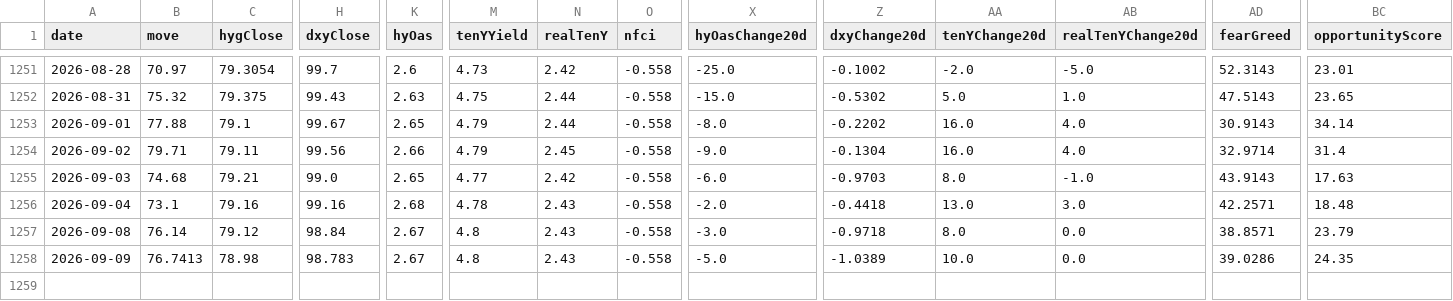
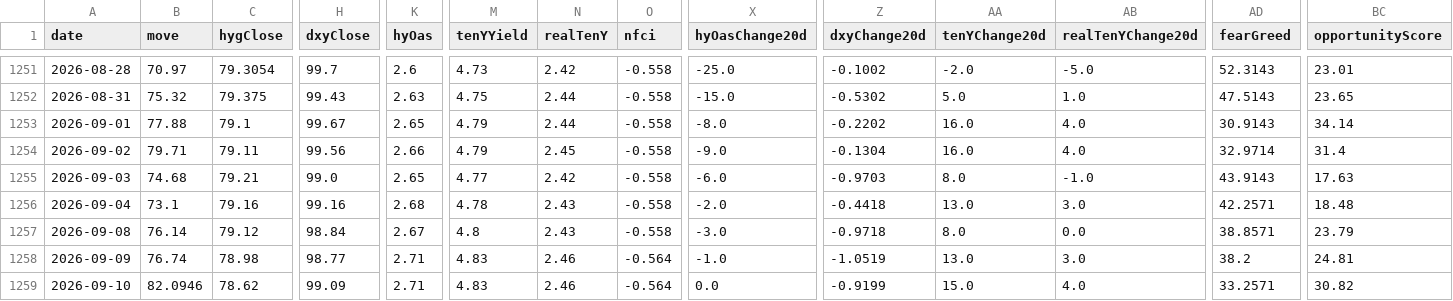
Before and after one commit to Kohaningithub/market-regime-dashboard, a CSV file: data/allocation_signal_history.csv, drawn as a sheet; only a part is shown, gaps mark what is left out; rows hold the shown columns only; the diff names each change by its address in the sheet, - before the commit and + after, or states it on an @@ line.

```diff
--- a/data/allocation_signal_history.csv
+++ b/data/allocation_signal_history.csv
-B1258 (move): 76.7413
+B1258 (move): 76.74
-H1258 (dxyClose): 98.783
+H1258 (dxyClose): 98.77
-K1258 (hyOas): 2.67
+K1258 (hyOas): 2.71
-M1258 (tenYYield): 4.8
+M1258 (tenYYield): 4.83
-N1258 (realTenY): 2.43
+N1258 (realTenY): 2.46
-O1258 (nfci): -0.558
+O1258 (nfci): -0.564
-X1258 (hyOasChange20d): -5.0
+X1258 (hyOasChange20d): -1.0
-Z1258 (dxyChange20d): -1.0389
+Z1258 (dxyChange20d): -1.0519
-AA1258 (tenYChange20d): 10.0
+AA1258 (tenYChange20d): 13.0
-AB1258 (realTenYChange20d): 0.0
+AB1258 (realTenYChange20d): 3.0
-AD1258 (fearGreed): 39.0286
+AD1258 (fearGreed): 38.2
-BC1258 (opportunityScore): 24.35
+BC1258 (opportunityScore): 24.81
+row 1259: 2026-09-10 | 82.0946 | 78.62 | 99.09 | 2.71 | 4.83 | 2.46 | -0.564 | 0.0 | -0.9199 | 15.0 | 4.0 | 33.2571 | 30.82
```
Also changed, not shown: data/regime_model_history_5y.csv, 8 other files.
